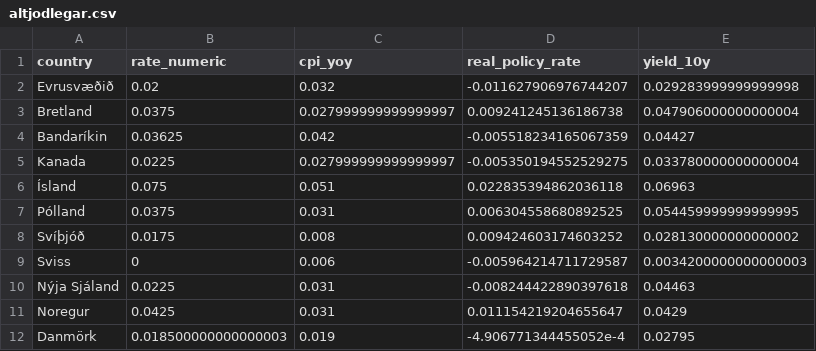
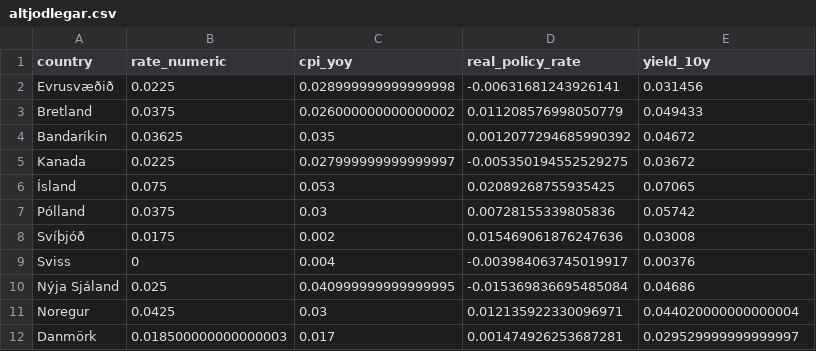
Before and after one commit to hagdeild/verdbolguskyrsla, a CSV file: data/altjodlegar.csv, drawn as a sheet.

```diff
--- a/data/altjodlegar.csv
+++ b/data/altjodlegar.csv
@@ -1,12 +1,12 @@
 country,rate_numeric,cpi_yoy,real_policy_rate,yield_10y
-Evrusvæðið,0.02,0.032,-0.011627906976744207,0.029283999999999998
-Bretland,0.0375,0.027999999999999997,0.009241245136186738,0.047906000000000004
-Bandaríkin,0.03625,0.042,-0.005518234165067359,0.04427
-Kanada,0.0225,0.027999999999999997,-0.005350194552529275,0.033780000000000004
-Ísland,0.075,0.051,0.022835394862036118,0.06963
-Pólland,0.0375,0.031,0.006304558680892525,0.054459999999999995
-Svíþjóð,0.0175,0.008,0.009424603174603252,0.028130000000000002
-Sviss,0,0.006,-0.005964214711729587,0.0034200000000000003
-Nýja Sjáland,0.0225,0.031,-0.008244422890397618,0.04463
-Noregur,0.0425,0.031,0.011154219204655647,0.0429
-Danmörk,0.018500000000000003,0.019,-4.906771344455052e-4,0.02795
+Evrusvæðið,0.0225,0.028999999999999998,-0.00631681243926141,0.031456
+Bretland,0.0375,0.026000000000000002,0.011208576998050779,0.049433
+Bandaríkin,0.03625,0.035,0.0012077294685990392,0.04672
+Kanada,0.0225,0.027999999999999997,-0.005350194552529275,0.03672
+Ísland,0.075,0.053,0.02089268755935425,0.07065
+Pólland,0.0375,0.03,0.00728155339805836,0.05742
+Svíþjóð,0.0175,0.002,0.015469061876247636,0.03008
+Sviss,0,0.004,-0.003984063745019917,0.00376
+Nýja Sjáland,0.025,0.040999999999999995,-0.015369836695485084,0.04686
+Noregur,0.0425,0.03,0.012135922330096971,0.044020000000000004
+Danmörk,0.018500000000000003,0.017,0.001474926253687281,0.029529999999999997
```
Also changed, not shown: 3 other files.
